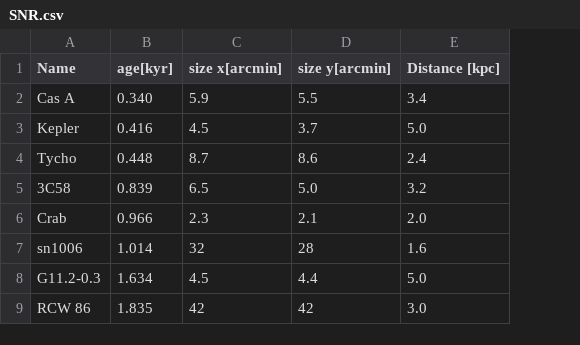
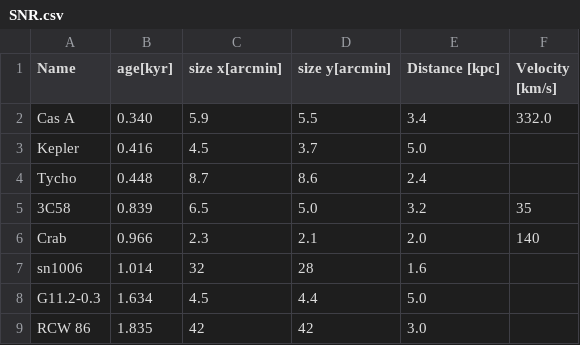
Before and after one commit to takiwaki/Blastwave, a CSV file: SNR/SNR.csv, drawn as a sheet; the diff names each change by its address in the sheet, - before the commit and + after, or states it on an @@ line.

Commit message:
Update SNR.csv

```diff
--- a/SNR/SNR.csv
+++ b/SNR/SNR.csv
+column F (Velocity [km/s]), rows 2-6: 332.0 |  |  | 35 | 140
```
